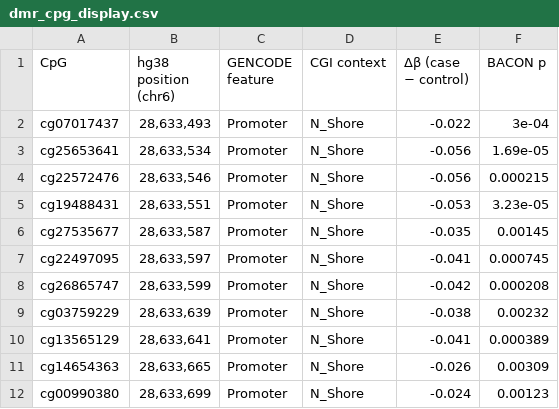
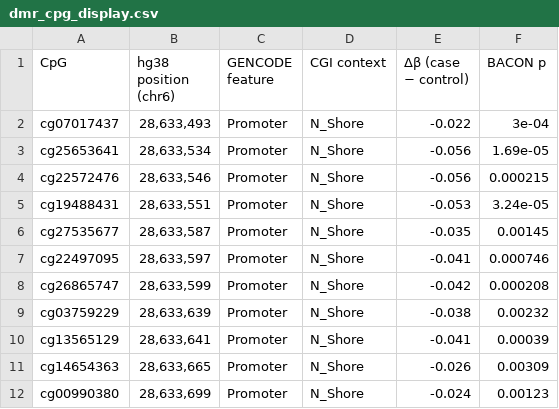
Before and after one commit to krferrier/Methylation-EWAS-tutorial, a CSV file: tutorial/data/08_annotation/dmr_cpg_display.csv, drawn as a sheet.

```diff
--- a/tutorial/data/08_annotation/dmr_cpg_display.csv
+++ b/tutorial/data/08_annotation/dmr_cpg_display.csv
@@ -4,8 +4,8 @@ cg25653641,"28,633,534",Promoter,N_Shore,-0.056,1.69e-05
 cg22572476,"28,633,546",Promoter,N_Shore,-0.056,0.000215
-cg19488431,"28,633,551",Promoter,N_Shore,-0.053,3.23e-05
+cg19488431,"28,633,551",Promoter,N_Shore,-0.053,3.24e-05
 cg27535677,"28,633,587",Promoter,N_Shore,-0.035,0.00145
-cg22497095,"28,633,597",Promoter,N_Shore,-0.041,0.000745
+cg22497095,"28,633,597",Promoter,N_Shore,-0.041,0.000746
 cg26865747,"28,633,599",Promoter,N_Shore,-0.042,0.000208
 cg03759229,"28,633,639",Promoter,N_Shore,-0.038,0.00232
-cg13565129,"28,633,641",Promoter,N_Shore,-0.041,0.000389
+cg13565129,"28,633,641",Promoter,N_Shore,-0.041,0.00039
 cg14654363,"28,633,665",Promoter,N_Shore,-0.026,0.00309
```
Also changed, not shown: tutorial/data/08_annotation/dmr_cpg_annotation.csv, tutorial/data/08_annotation/eqtm_display.csv, 8 other files.
